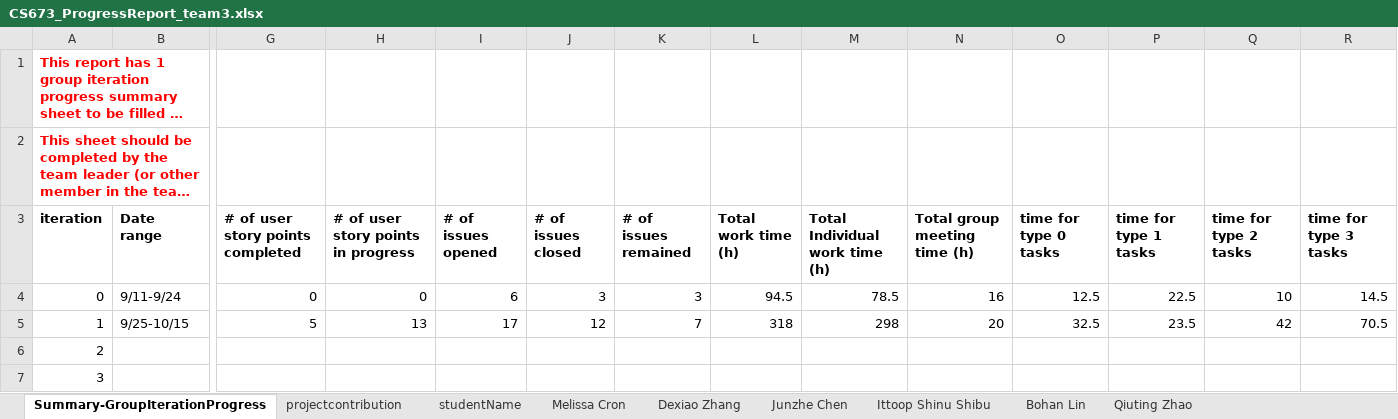
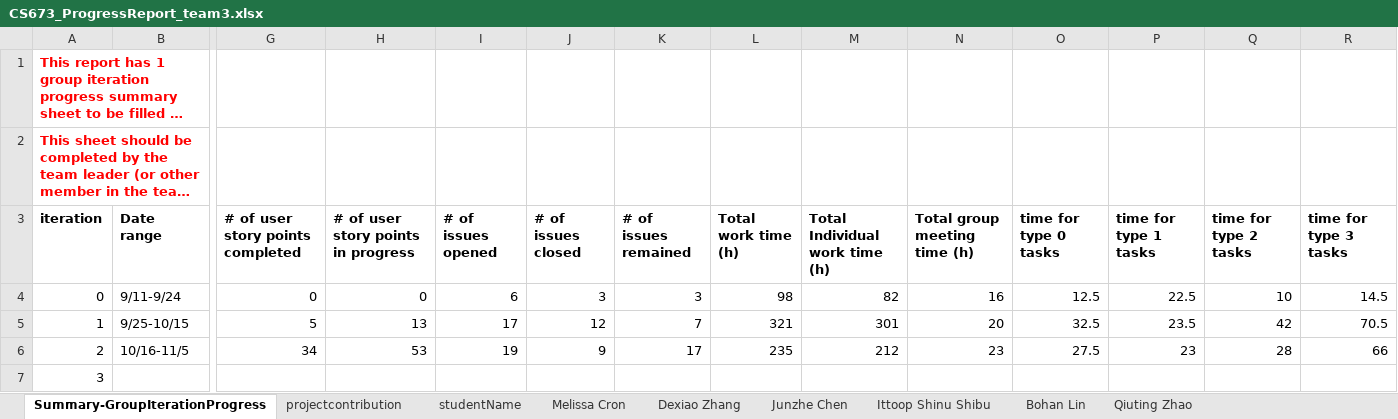
Before and after one commit to BUMETCS673/cs673f25a2project-cs673a2f25team3, an Excel workbook: doc/CS673_ProgressReport_team3.xlsx, sheet Summary-GroupIterationProgress, drawn as a sheet; only a part is shown, gaps mark what is left out; long unchanged cells end in …; values as stored, in another font and other column widths than the file's, no borders; charts and pictures not drawn; removed rows and columns are numbered as before the commit, all else as after; rows hold the shown columns only; the diff names each change by its address in the sheet, - before the commit and + after, or states it on an @@ line.

Commit message:
Updated documents for iteration 2 (#42)
* updated documents for iteration 2

* update docs for iteration2

* updated progress report

---------

Co-authored-by: QtinzIa <qtin28@gmail.com>

```diff
--- a/doc/CS673_ProgressReport_team3.xlsx (sheet Summary-GroupIterationProgress)
+++ b/doc/CS673_ProgressReport_team3.xlsx (sheet Summary-GroupIterationProgress)
-L4 (Total work time (h)): 94.5
+L4 (Total work time (h)): 98
-M4 (Total Individual work time (h)): 78.5
+M4 (Total Individual work time (h)): 82
-L5 (Total work time (h)): 318
+L5 (Total work time (h)): 321
-M5 (Total Individual work time (h)): 298
+M5 (Total Individual work time (h)): 301
-row 6: 2
+row 6: 2 | 10/16-11/5 | 34 | 53 | 19 | 9 | 17 | 235 | 212 | 23 | 27.5 | 23 | 28 | 66
```
Also changed, not shown: sheet Ittoop Shinu Shibu, sheet Melissa Cron, sheet Qiuting Zhao, sheet Junzhe Chen, sheet Dexiao Zhang, sheet Bohan Lin, 6 other files.
